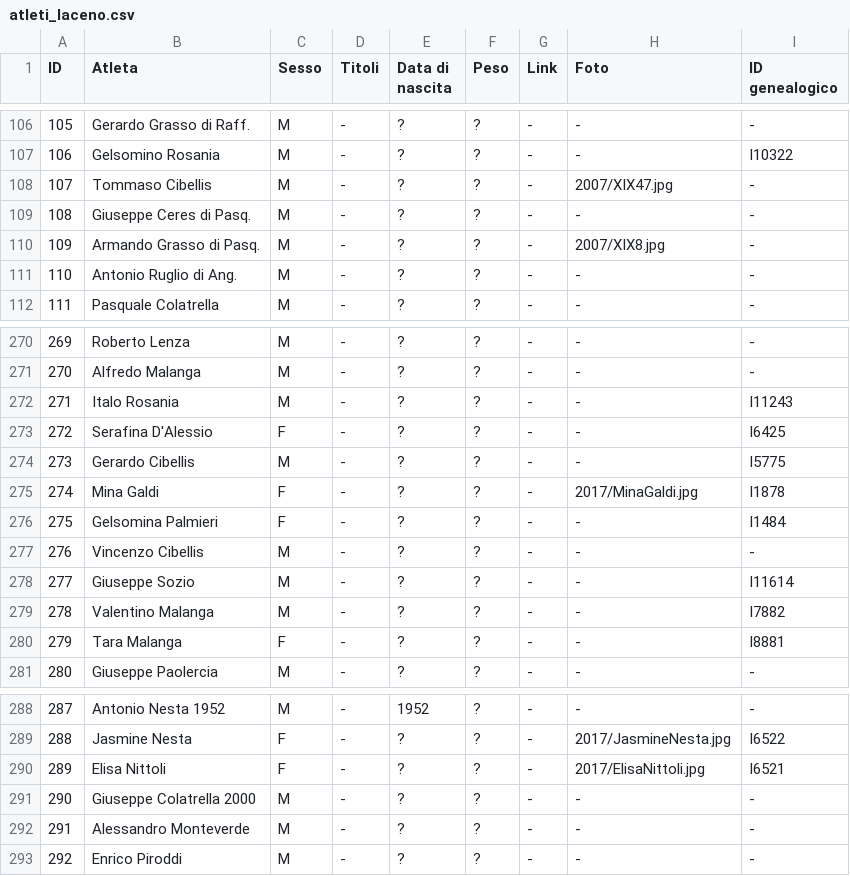
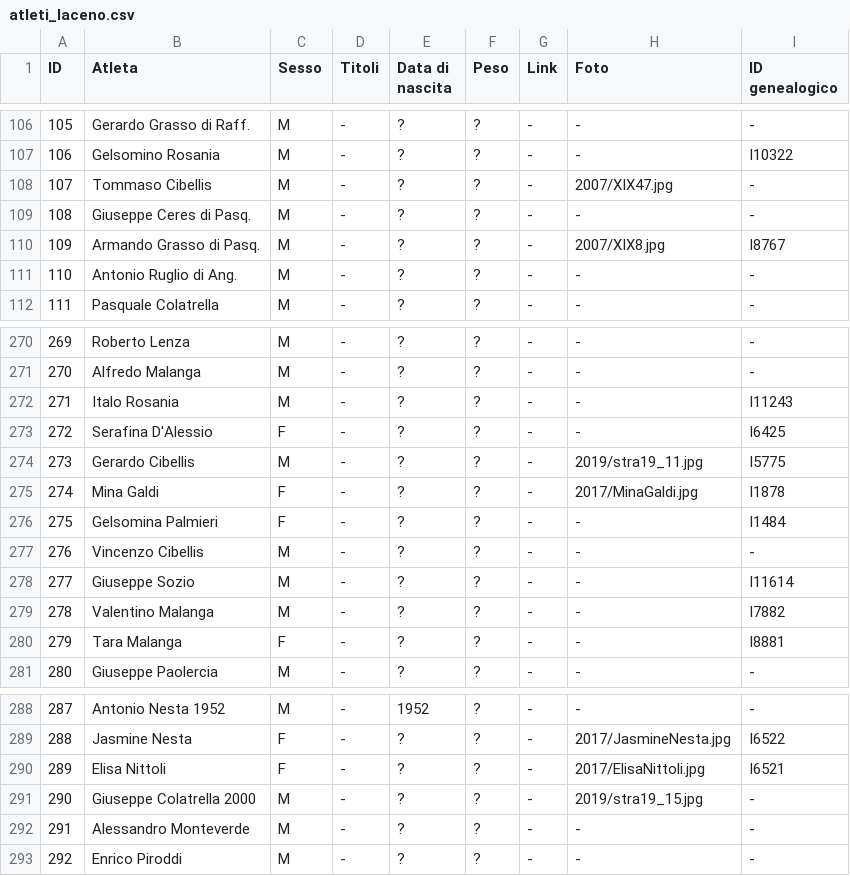
Before and after one commit to pceres/stralaceno, a CSV file: custom/dati/atleti_laceno.csv, drawn as a sheet; only a part is shown, gaps mark what is left out; the diff covers the shown part only.

Commit message:
stralaceno: add photos for 2019
new file:   custom/album/2019/stra19_*-thumb.jpg
new file:   custom/album/2019/stra19_*.jpg
modified:   custom/config/albums.txt
modified:   custom/dati/atleti_laceno.csv
modified:   custom/dati/atleti_laceno.xls

```diff
--- a/custom/dati/atleti_laceno.csv
+++ b/custom/dati/atleti_laceno.csv
@@ -109,3 +109,3 @@ ID;Atleta;Sesso;Titoli;Data di nascita;Peso;Link;Foto;ID genealogico
 108;Giuseppe Ceres di Pasq.;M;-;?;?;-;-;-
-109;Armando Grasso di Pasq.;M;-;?;?;-;2007/XIX8.jpg;-
+109;Armando Grasso di Pasq.;M;-;?;?;-;2007/XIX8.jpg;I8767
 110;Antonio Ruglio di Ang.;M;-;?;?;-;-;-
@@ -273,3 +273,3 @@ ID;Atleta;Sesso;Titoli;Data di nascita;Peso;Link;Foto;ID genealogico
 272;Serafina D'Alessio;F;-;?;?;-;-;I6425
-273;Gerardo Cibellis;M;-;?;?;-;-;I5775
+273;Gerardo Cibellis;M;-;?;?;-;2019/stra19_11.jpg;I5775
 274;Mina Galdi;F;-;?;?;-;2017/MinaGaldi.jpg;I1878
@@ -290,3 +290,3 @@ ID;Atleta;Sesso;Titoli;Data di nascita;Peso;Link;Foto;ID genealogico
 289;Elisa Nittoli;F;-;?;?;-;2017/ElisaNittoli.jpg;I6521
-290;Giuseppe Colatrella 2000;M;-;?;?;-;-;-
+290;Giuseppe Colatrella 2000;M;-;?;?;-;2019/stra19_15.jpg;-
 291;Alessandro Monteverde;M;-;?;?;-;-;-
```
Also changed, not shown: 15 edited cells elsewhere in this file, 30 other files.
